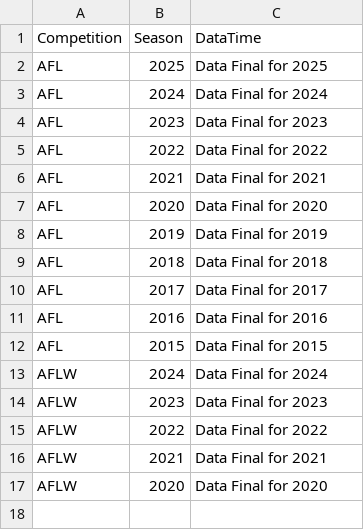
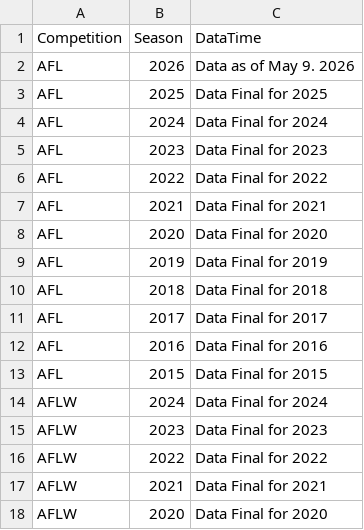
Before and after one commit to griffisben/AFL-Radars, a CSV file: AvailableData.csv, drawn as a sheet.

Commit message:
Update AvailableData.csv

```diff
--- a/AvailableData.csv
+++ b/AvailableData.csv
@@ -1,2 +1,3 @@
 Competition,Season,DataTime
+AFL,2026,Data as of May 9. 2026
 AFL,2025,Data Final for 2025
```
